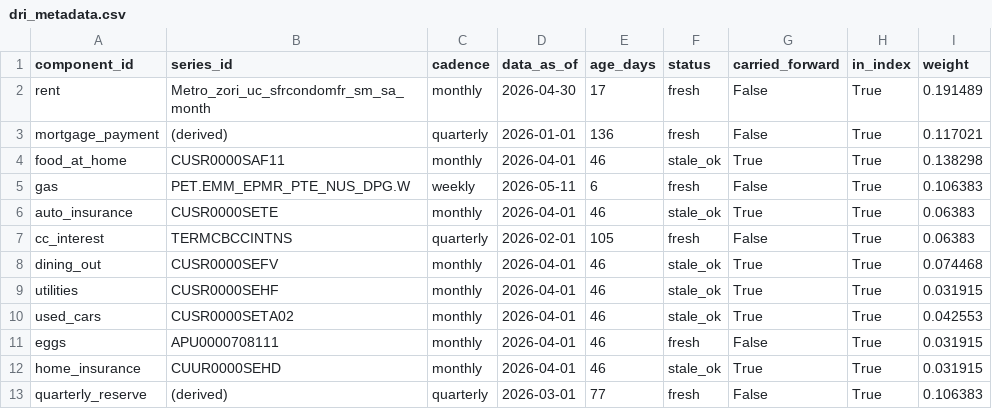
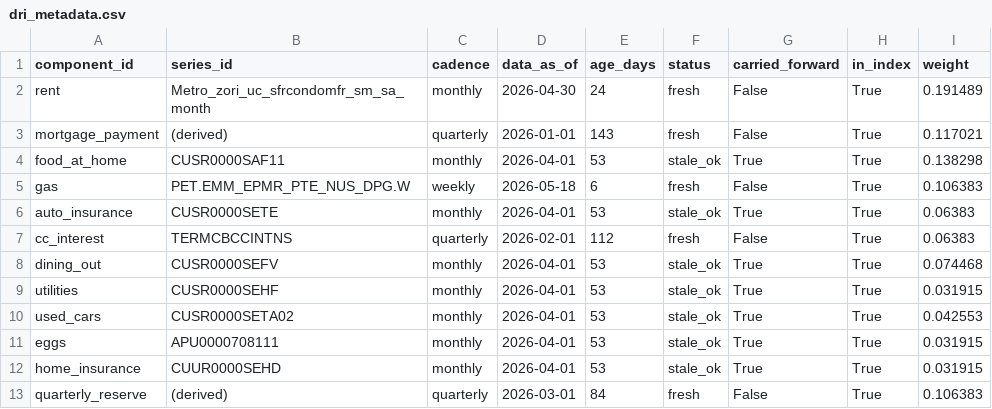
Before and after one commit to ktmensing/dead-reckoning, a CSV file: data/published/dri_metadata.csv, drawn as a sheet.

```diff
--- a/data/published/dri_metadata.csv
+++ b/data/published/dri_metadata.csv
@@ -1,13 +1,13 @@
 component_id,series_id,cadence,data_as_of,age_days,status,carried_forward,in_index,weight
-rent,Metro_zori_uc_sfrcondomfr_sm_sa_month,monthly,2026-04-30,17,fresh,False,True,0.191489
-mortgage_payment,(derived),quarterly,2026-01-01,136,fresh,False,True,0.117021
-food_at_home,CUSR0000SAF11,monthly,2026-04-01,46,stale_ok,True,True,0.138298
-gas,PET.EMM_EPMR_PTE_NUS_DPG.W,weekly,2026-05-11,6,fresh,False,True,0.106383
-auto_insurance,CUSR0000SETE,monthly,2026-04-01,46,stale_ok,True,True,0.06383
-cc_interest,TERMCBCCINTNS,quarterly,2026-02-01,105,fresh,False,True,0.06383
-dining_out,CUSR0000SEFV,monthly,2026-04-01,46,stale_ok,True,True,0.074468
-utilities,CUSR0000SEHF,monthly,2026-04-01,46,stale_ok,True,True,0.031915
-used_cars,CUSR0000SETA02,monthly,2026-04-01,46,stale_ok,True,True,0.042553
-eggs,APU0000708111,monthly,2026-04-01,46,fresh,False,True,0.031915
-home_insurance,CUUR0000SEHD,monthly,2026-04-01,46,stale_ok,True,True,0.031915
-quarterly_reserve,(derived),quarterly,2026-03-01,77,fresh,False,True,0.106383
+rent,Metro_zori_uc_sfrcondomfr_sm_sa_month,monthly,2026-04-30,24,fresh,False,True,0.191489
+mortgage_payment,(derived),quarterly,2026-01-01,143,fresh,False,True,0.117021
+food_at_home,CUSR0000SAF11,monthly,2026-04-01,53,stale_ok,True,True,0.138298
+gas,PET.EMM_EPMR_PTE_NUS_DPG.W,weekly,2026-05-18,6,fresh,False,True,0.106383
+auto_insurance,CUSR0000SETE,monthly,2026-04-01,53,stale_ok,True,True,0.06383
+cc_interest,TERMCBCCINTNS,quarterly,2026-02-01,112,fresh,False,True,0.06383
+dining_out,CUSR0000SEFV,monthly,2026-04-01,53,stale_ok,True,True,0.074468
+utilities,CUSR0000SEHF,monthly,2026-04-01,53,stale_ok,True,True,0.031915
+used_cars,CUSR0000SETA02,monthly,2026-04-01,53,stale_ok,True,True,0.042553
+eggs,APU0000708111,monthly,2026-04-01,53,stale_ok,True,True,0.031915
+home_insurance,CUUR0000SEHD,monthly,2026-04-01,53,stale_ok,True,True,0.031915
+quarterly_reserve,(derived),quarterly,2026-03-01,84,fresh,False,True,0.106383
```
Also changed, not shown: data/derived/partisan_distortion.csv, data/published/mercury_metadata.csv, 1 other file.
